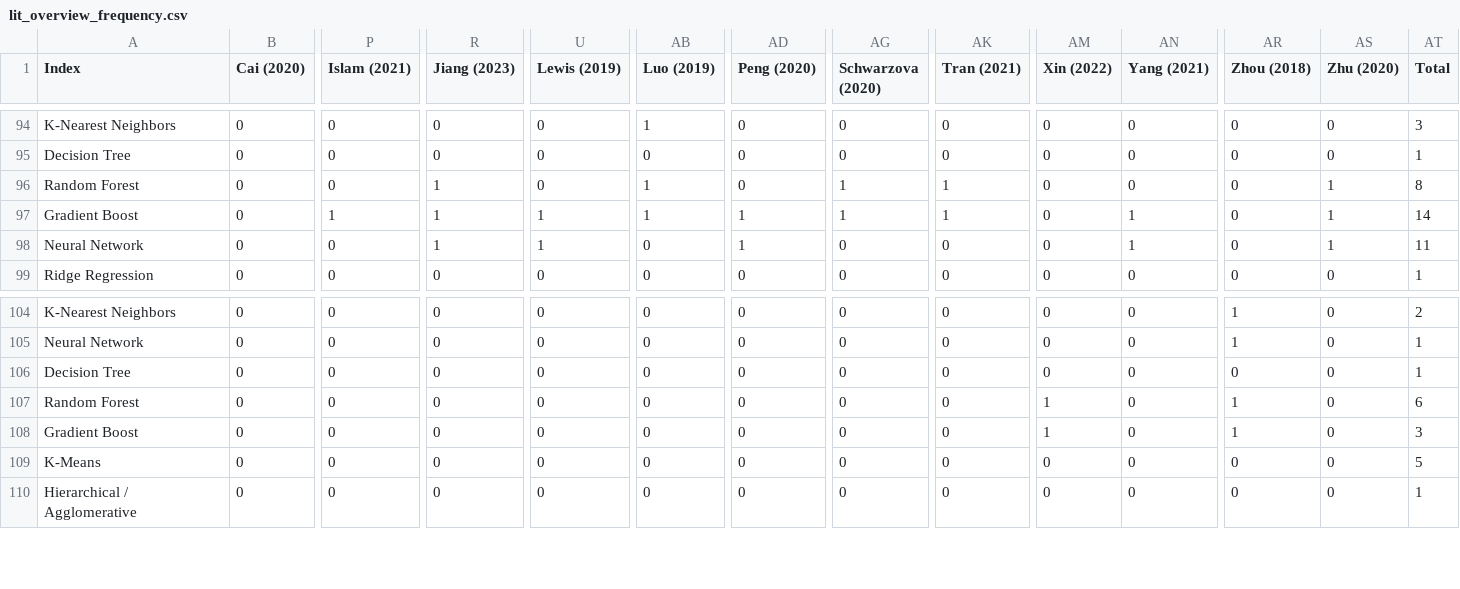
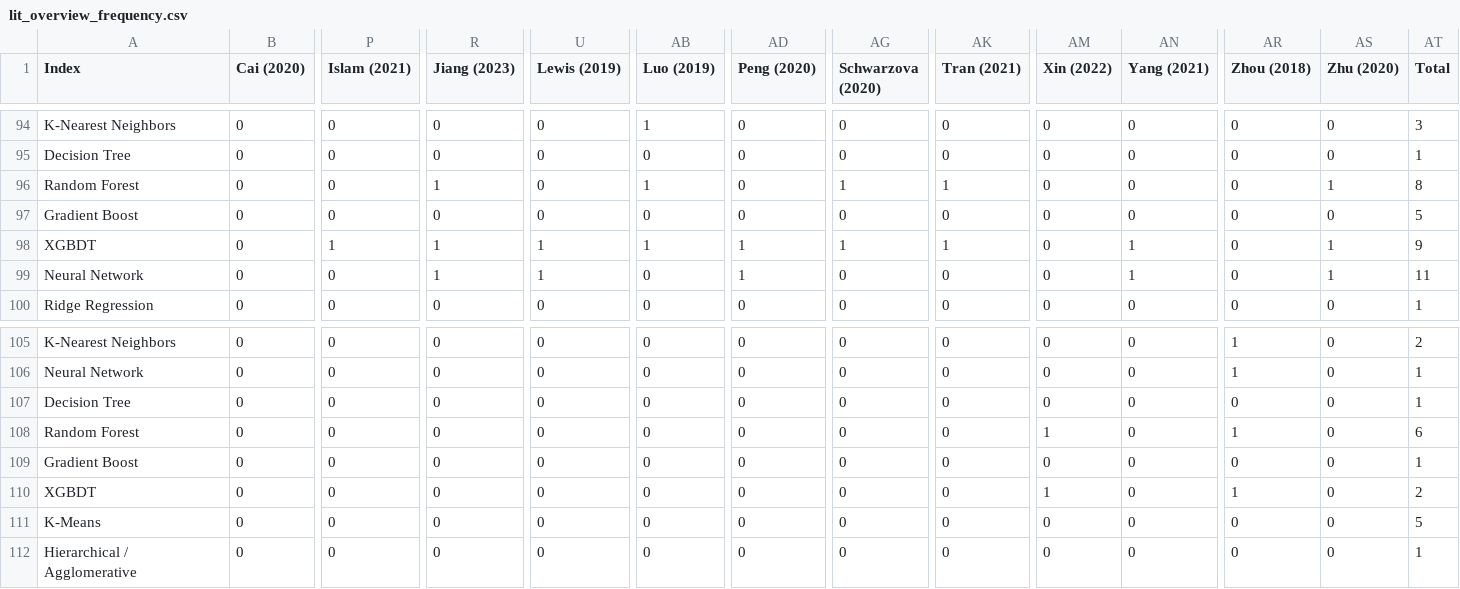
Before and after one commit to marked01one/rio-airbnb-web-portal, a CSV file: figures/lit_overview_frequency.csv, drawn as a sheet; only a part is shown, gaps mark what is left out; addresses are those after the commit; rows hold the shown columns only; the diff names each change by its address in the sheet, - before the commit and + after, or states it on an @@ line.

```diff
--- a/figures/lit_overview_frequency.csv
+++ b/figures/lit_overview_frequency.csv
-P97 (Islam (2021)): 1
+P97 (Islam (2021)): 0
-R97 (Jiang (2023)): 1
+R97 (Jiang (2023)): 0
-U97 (Lewis (2019)): 1
+U97 (Lewis (2019)): 0
-AB97 (Luo (2019)): 1
+AB97 (Luo (2019)): 0
-AD97 (Peng (2020)): 1
+AD97 (Peng (2020)): 0
-AG97 (Schwarzova (2020)): 1
+AG97 (Schwarzova (2020)): 0
-AK97 (Tran (2021)): 1
+AK97 (Tran (2021)): 0
-AN97 (Yang (2021)): 1
+AN97 (Yang (2021)): 0
-AS97 (Zhu (2020)): 1
+AS97 (Zhu (2020)): 0
-AT97 (Total): 14
+AT97 (Total): 5
+row 98: XGBDT | 0 | 1 | 1 | 1 | 1 | 1 | 1 | 1 | 0 | 1 | 0 | 1 | 9
-AM109 (Xin (2022)): 1
+AM109 (Xin (2022)): 0
-AR109 (Zhou (2018)): 1
+AR109 (Zhou (2018)): 0
-AT109 (Total): 3
+AT109 (Total): 1
+row 110: XGBDT | 0 | 0 | 0 | 0 | 0 | 0 | 0 | 0 | 1 | 0 | 1 | 0 | 2
```
Also changed, not shown: figures/lit_overview_impact.csv, 8 other files.
